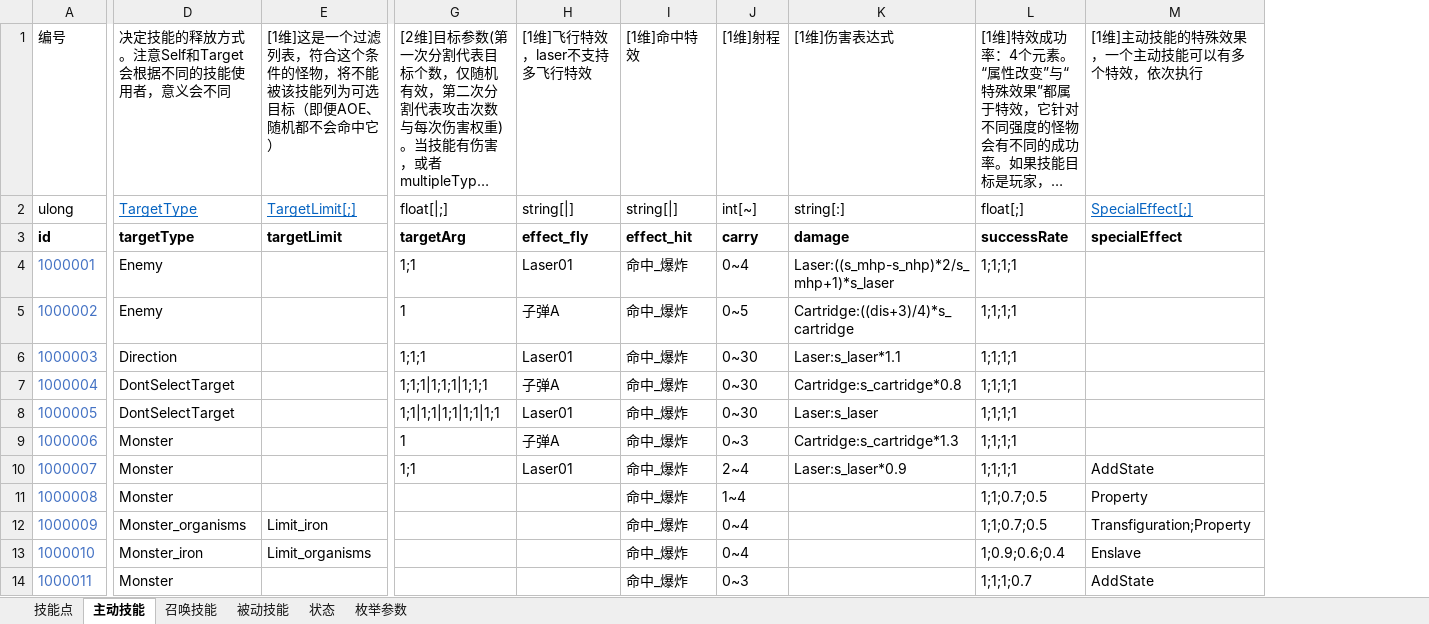
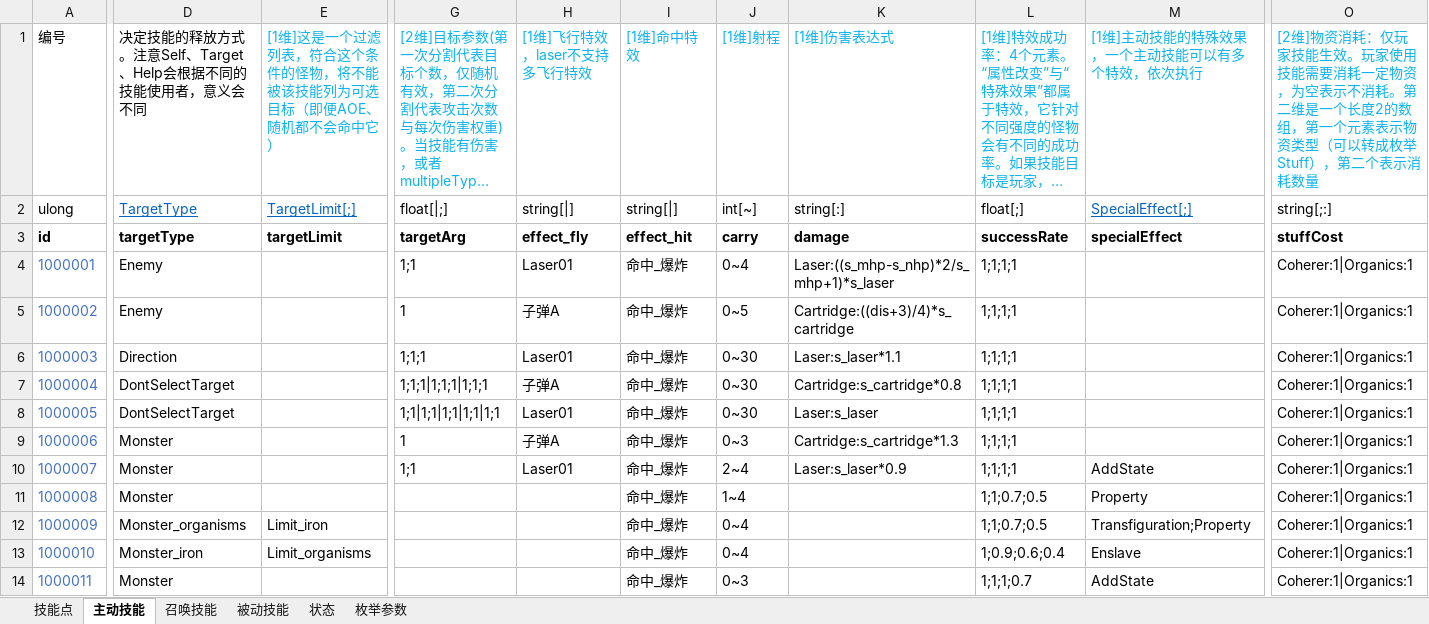
Before and after one commit to Canvastudio/Prometheus, an Excel workbook: Design/原始配置表/技能.xlsm, sheet 主动技能, drawn as a sheet; only a part is shown, gaps mark what is left out; long unchanged cells end in …; values as stored, in another font and other column widths than the file's, no borders; conditional formats and table styles not drawn; the diff covers the shown part only; the diff names each change by its address in the sheet, - before the commit and + after, or states it on an @@ line.

```diff
--- a/Design/原始配置表/技能.xlsm (sheet 主动技能)
+++ b/Design/原始配置表/技能.xlsm (sheet 主动技能)
+column O, rows 1-14: [2维]物资消耗：仅玩家技能生效。玩家使用技能需要消耗一定物资，为空表示不消耗。第二维是一个长度2的数组，第一个元素表示物资类型（可以转成枚举Stuff），第二个表示消耗数量 | string[;:] | stuffCost | Coherer:1|Organics:1 | Coherer:1|Organics:1 | Coherer:1|Organics:1 | Coherer:1|Organics:1 | Coherer:1|Organics:1 | Coherer:1|Organics:1 | Coherer:1|Organics:1 | Coherer:1|Organics:1 | Coherer:1|Organics:1 | Coherer:1|Organics:1 | Coherer:1|Organics:1
-D1: 决定技能的释放方式。注意Self和Target会根据不同的技能使用者，意义会不同
+D1: 决定技能的释放方式。注意Self、Target、Help会根据不同的技能使用者，意义会不同
-E1 text colour: black
+E1 text colour: #0DB4EF
-G1:M1 text colour: black
+G1:M1 text colour: #0DB4EF
```
Also changed, not shown: cell formats elsewhere in this sheet, sheet 召唤技能, charts or pictures, Design/原始配置表/地图配置.xlsm, Design/原始配置表/怪物配置.xlsm, 15 other files.
